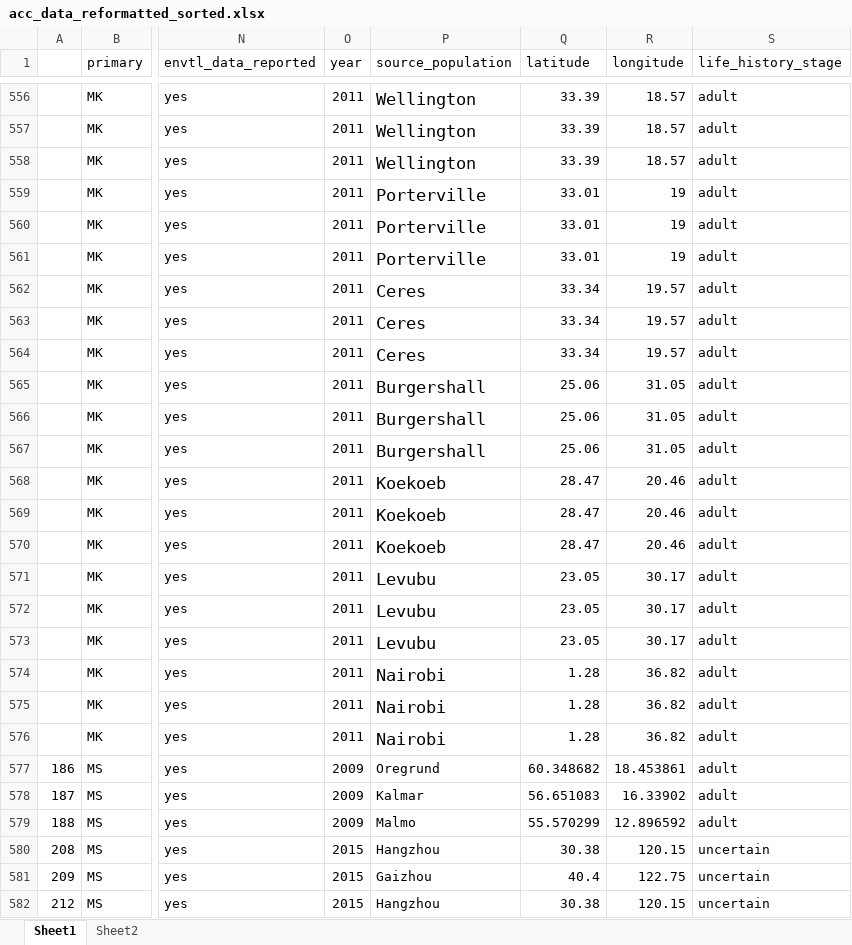
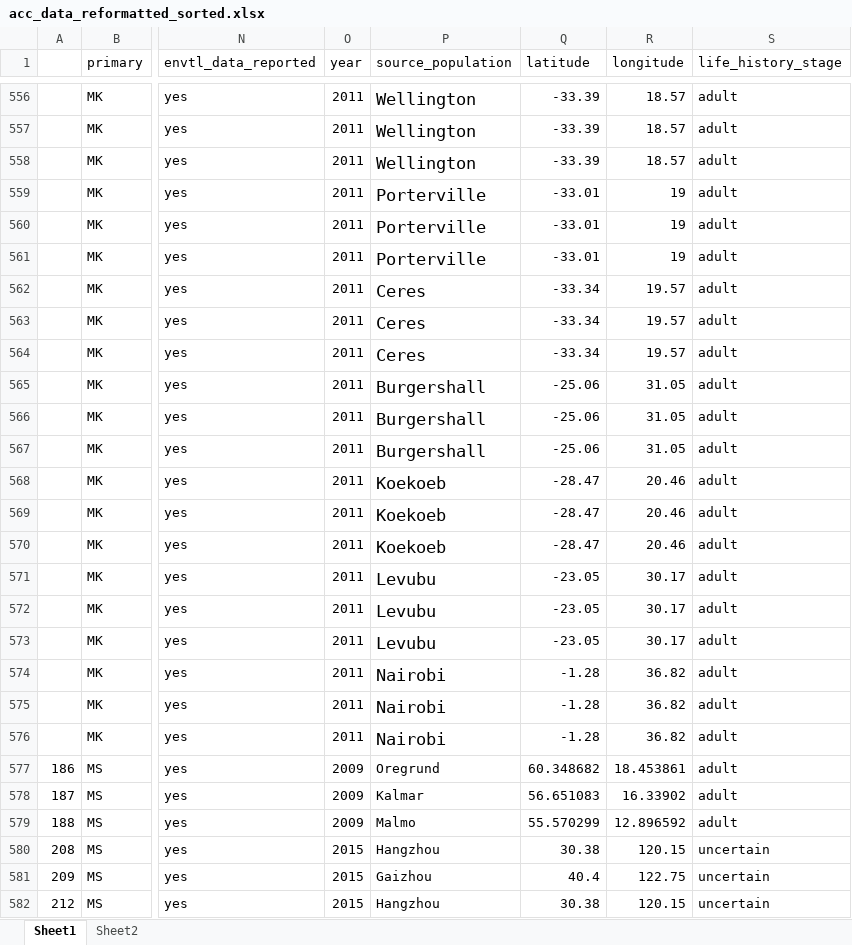
Before and after one commit to jmbarley1/plasticity, an Excel workbook: Data/acc_data_reformatted_sorted.xlsx, sheet Sheet1, drawn as a sheet; only a part is shown, gaps mark what is left out; values as stored, in another font and other column widths than the file's, no borders; the diff covers the shown part only; the diff names each change by its address in the sheet, - before the commit and + after, or states it on an @@ line.

```diff
--- a/Data/acc_data_reformatted_sorted.xlsx (sheet Sheet1)
+++ b/Data/acc_data_reformatted_sorted.xlsx (sheet Sheet1)
-Q556:Q558 (latitude): 33.39
+Q556:Q558 (latitude): -33.39
-Q559:Q561 (latitude): 33.01
+Q559:Q561 (latitude): -33.01
-Q562:Q564 (latitude): 33.34
+Q562:Q564 (latitude): -33.34
-Q565:Q567 (latitude): 25.06
+Q565:Q567 (latitude): -25.06
-Q568:Q570 (latitude): 28.47
+Q568:Q570 (latitude): -28.47
-Q571:Q573 (latitude): 23.05
+Q571:Q573 (latitude): -23.05
-Q574:Q576 (latitude): 1.28
+Q574:Q576 (latitude): -1.28
```
Also changed, not shown: 27 edited cells elsewhere in this sheet, 7 other files.
